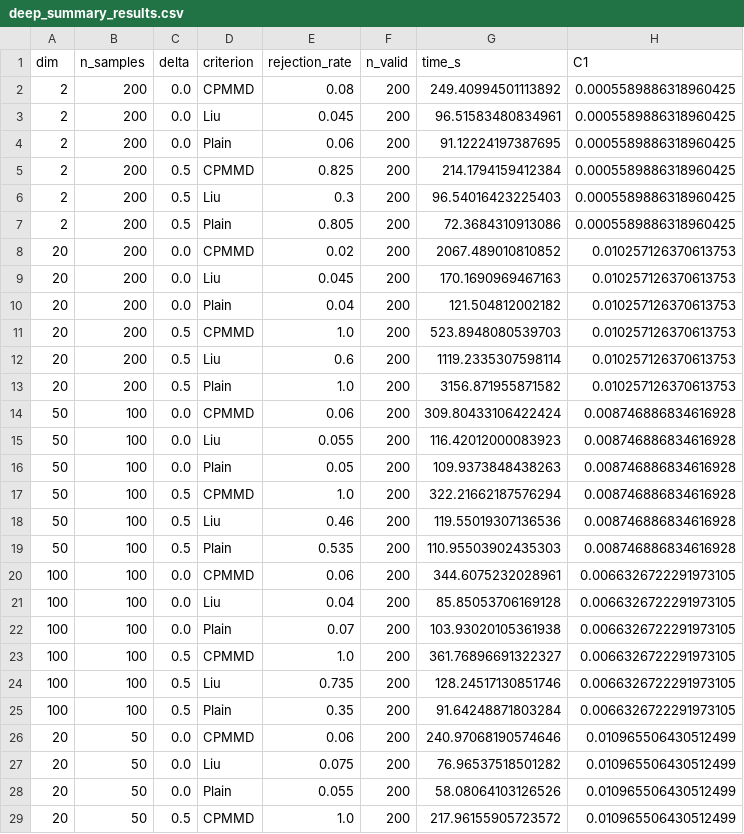
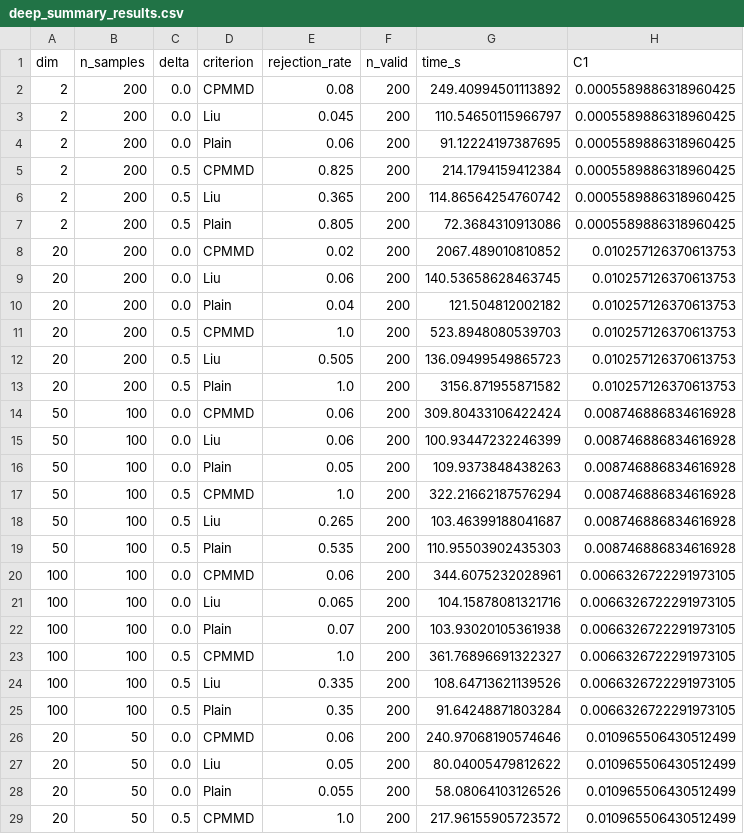
Before and after one commit to Yijin911/cpmmd-code, a CSV file: neurips2026/results/deep_summary/deep_summary_results.csv, drawn as a sheet; only a part is shown; the diff covers the shown part only.

```diff
--- a/neurips2026/results/deep_summary/deep_summary_results.csv
+++ b/neurips2026/results/deep_summary/deep_summary_results.csv
@@ -2,27 +2,27 @@ dim,n_samples,delta,criterion,rejection_rate,n_valid,time_s,C1
 2,200,0.0,CPMMD,0.08,200,249.40994501113892,0.0005589886318960425
-2,200,0.0,Liu,0.045,200,96.51583480834961,0.0005589886318960425
+2,200,0.0,Liu,0.045,200,110.54650115966797,0.0005589886318960425
 2,200,0.0,Plain,0.06,200,91.12224197387695,0.0005589886318960425
 2,200,0.5,CPMMD,0.825,200,214.1794159412384,0.0005589886318960425
-2,200,0.5,Liu,0.3,200,96.54016423225403,0.0005589886318960425
+2,200,0.5,Liu,0.365,200,114.86564254760742,0.0005589886318960425
 2,200,0.5,Plain,0.805,200,72.3684310913086,0.0005589886318960425
 20,200,0.0,CPMMD,0.02,200,2067.489010810852,0.010257126370613753
-20,200,0.0,Liu,0.045,200,170.1690969467163,0.010257126370613753
+20,200,0.0,Liu,0.06,200,140.53658628463745,0.010257126370613753
 20,200,0.0,Plain,0.04,200,121.504812002182,0.010257126370613753
 20,200,0.5,CPMMD,1.0,200,523.8948080539703,0.010257126370613753
-20,200,0.5,Liu,0.6,200,1119.2335307598114,0.010257126370613753
+20,200,0.5,Liu,0.505,200,136.09499549865723,0.010257126370613753
 20,200,0.5,Plain,1.0,200,3156.871955871582,0.010257126370613753
 50,100,0.0,CPMMD,0.06,200,309.80433106422424,0.008746886834616928
-50,100,0.0,Liu,0.055,200,116.42012000083923,0.008746886834616928
+50,100,0.0,Liu,0.06,200,100.93447232246399,0.008746886834616928
 50,100,0.0,Plain,0.05,200,109.9373848438263,0.008746886834616928
 50,100,0.5,CPMMD,1.0,200,322.21662187576294,0.008746886834616928
-50,100,0.5,Liu,0.46,200,119.55019307136536,0.008746886834616928
+50,100,0.5,Liu,0.265,200,103.46399188041687,0.008746886834616928
 50,100,0.5,Plain,0.535,200,110.95503902435303,0.008746886834616928
 100,100,0.0,CPMMD,0.06,200,344.6075232028961,0.0066326722291973105
-100,100,0.0,Liu,0.04,200,85.85053706169128,0.0066326722291973105
+100,100,0.0,Liu,0.065,200,104.15878081321716,0.0066326722291973105
 100,100,0.0,Plain,0.07,200,103.93020105361938,0.0066326722291973105
 100,100,0.5,CPMMD,1.0,200,361.76896691322327,0.0066326722291973105
-100,100,0.5,Liu,0.735,200,128.24517130851746,0.0066326722291973105
+100,100,0.5,Liu,0.335,200,108.64713621139526,0.0066326722291973105
 100,100,0.5,Plain,0.35,200,91.64248871803284,0.0066326722291973105
 20,50,0.0,CPMMD,0.06,200,240.97068190574646,0.010965506430512499
-20,50,0.0,Liu,0.075,200,76.96537518501282,0.010965506430512499
+20,50,0.0,Liu,0.05,200,80.04005479812622,0.010965506430512499
 20,50,0.0,Plain,0.055,200,58.08064103126526,0.010965506430512499
```
Also changed, not shown: 2 edited cells elsewhere in this file, neurips2026/results/cifar_pca500/cifar_results.csv, neurips2026/results/higgs/higgs_results.csv, 42 other files.
